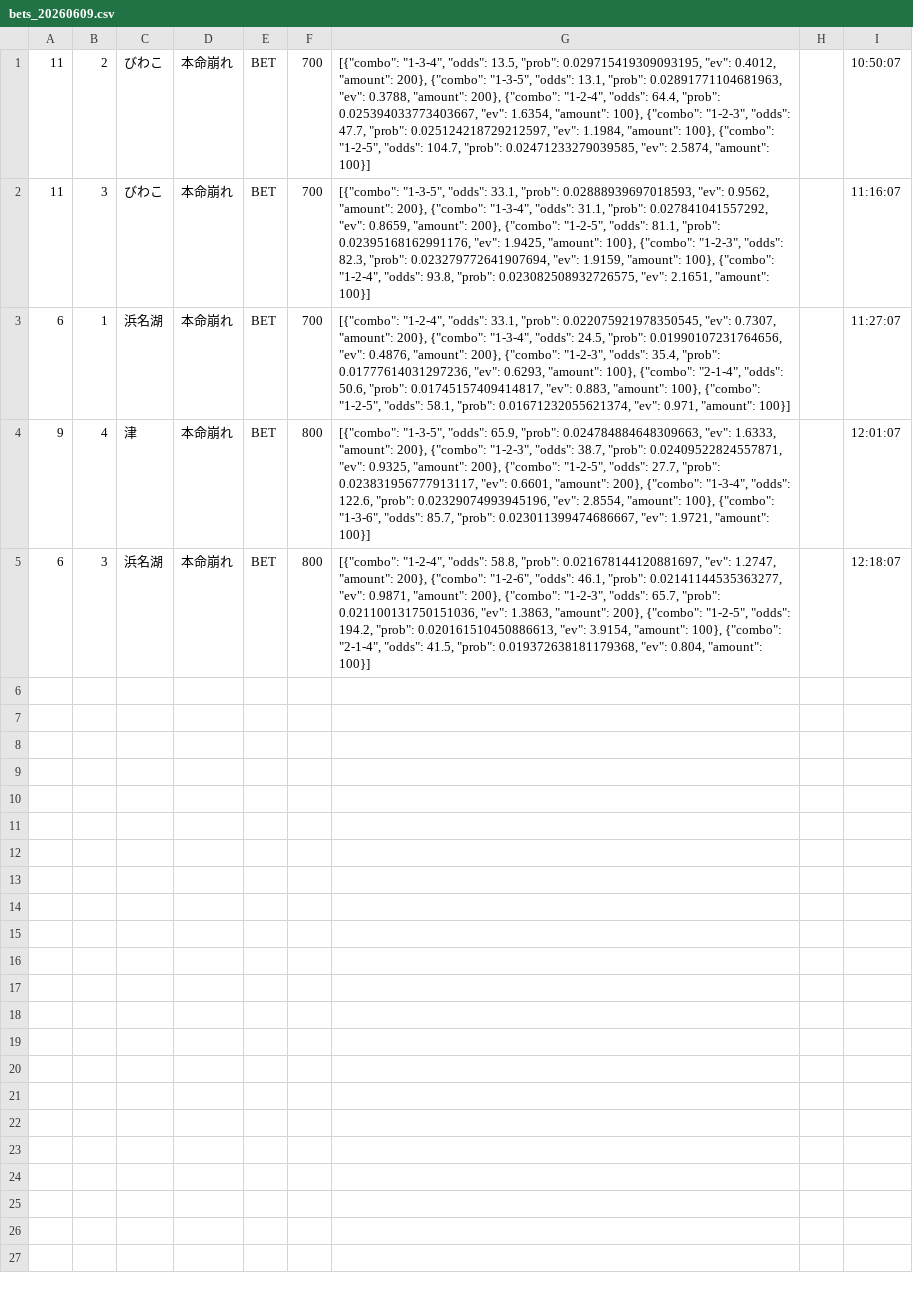
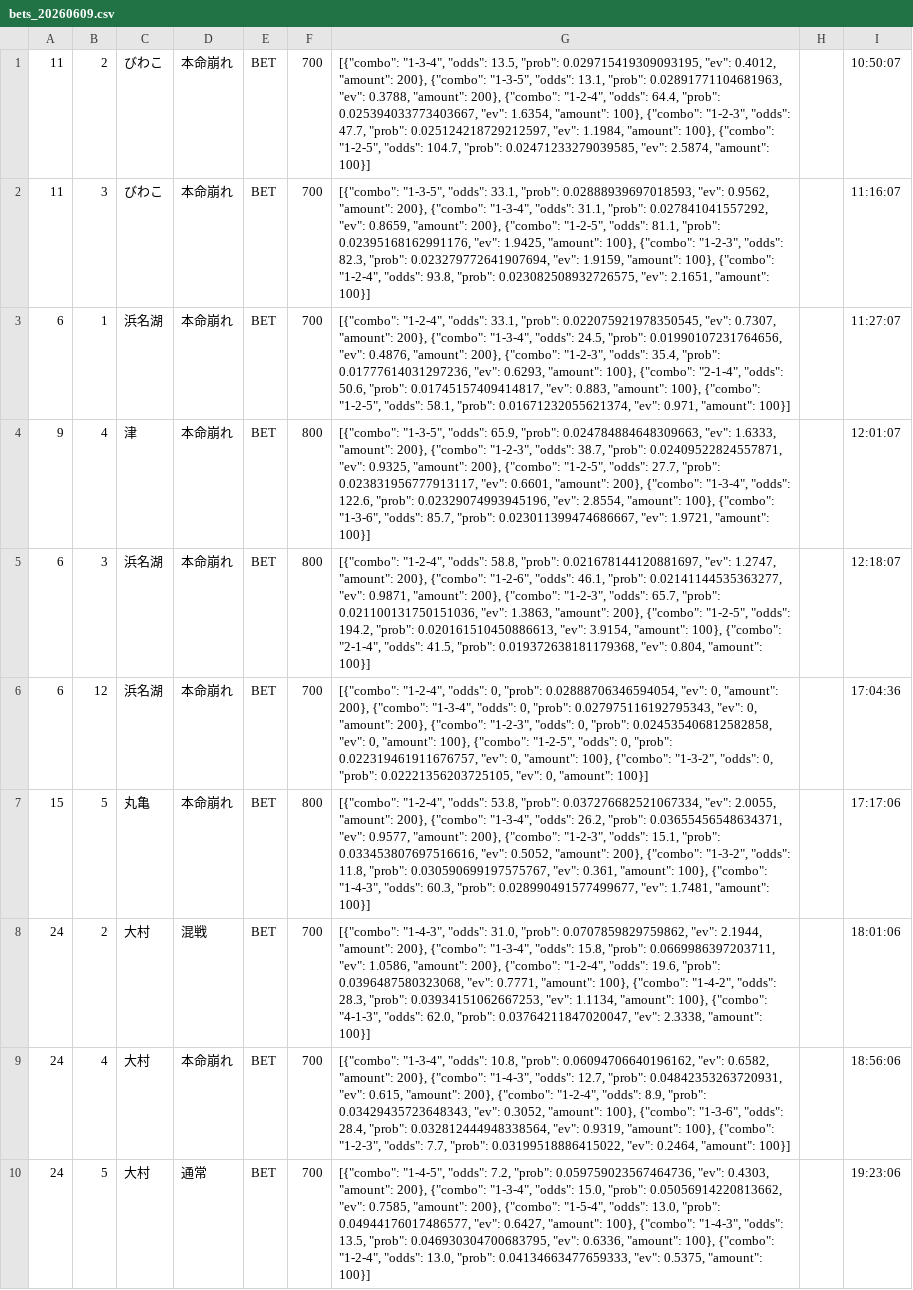
Before and after one commit to exnull0511-create/boatrace_ai, a CSV file: data/bets_20260609.csv, drawn as a sheet.

Commit message:
data: 20260609 afternoon

```diff
--- a/data/bets_20260609.csv
+++ b/data/bets_20260609.csv
@@ -5 +5,6 @@
 6,3,浜名湖,本命崩れ,BET,800,"[{""combo"": ""1-2-4"", ""odds"": 58.8, ""prob"": 0.021678144120881697, ""ev"": 1.2747, ""amount"": 200}, {""combo"": ""1-2-6"", ""odds"": 46.1, ""prob"": 0.02141144535363277, ""ev"": 0.9871, ""amount"": 200}, {""combo"": ""1-2-3"", ""odds"": 65.7, ""prob"": 0.021100131750151036, ""ev"": 1.3863, ""amount"": 200}, {""combo"": ""1-2-5"", ""odds"": 194.2, ""prob"": 0.020161510450886613, ""ev"": 3.9154, ""amount"": 100}, {""combo"": ""2-1-4"", ""odds"": 41.5, ""prob"": 0.019372638181179368, ""ev"": 0.804, ""amount"": 100}]",,12:18:07
+6,12,浜名湖,本命崩れ,BET,700,"[{""combo"": ""1-2-4"", ""odds"": 0, ""prob"": 0.02888706346594054, ""ev"": 0, ""amount"": 200}, {""combo"": ""1-3-4"", ""odds"": 0, ""prob"": 0.027975116192795343, ""ev"": 0, ""amount"": 200}, {""combo"": ""1-2-3"", ""odds"": 0, ""prob"": 0.024535406812582858, ""ev"": 0, ""amount"": 100}, {""combo"": ""1-2-5"", ""odds"": 0, ""prob"": 0.022319461911676757, ""ev"": 0, ""amount"": 100}, {""combo"": ""1-3-2"", ""odds"": 0, ""prob"": 0.02221356203725105, ""ev"": 0, ""amount"": 100}]",,17:04:36
+15,5,丸亀,本命崩れ,BET,800,"[{""combo"": ""1-2-4"", ""odds"": 53.8, ""prob"": 0.037276682521067334, ""ev"": 2.0055, ""amount"": 200}, {""combo"": ""1-3-4"", ""odds"": 26.2, ""prob"": 0.03655456548634371, ""ev"": 0.9577, ""amount"": 200}, {""combo"": ""1-2-3"", ""odds"": 15.1, ""prob"": 0.033453807697516616, ""ev"": 0.5052, ""amount"": 200}, {""combo"": ""1-3-2"", ""odds"": 11.8, ""prob"": 0.030590699197575767, ""ev"": 0.361, ""amount"": 100}, {""combo"": ""1-4-3"", ""odds"": 60.3, ""prob"": 0.028990491577499677, ""ev"": 1.7481, ""amount"": 100}]",,17:17:06
+24,2,大村,混戦,BET,700,"[{""combo"": ""1-4-3"", ""odds"": 31.0, ""prob"": 0.0707859829759862, ""ev"": 2.1944, ""amount"": 200}, {""combo"": ""1-3-4"", ""odds"": 15.8, ""prob"": 0.0669986397203711, ""ev"": 1.0586, ""amount"": 200}, {""combo"": ""1-2-4"", ""odds"": 19.6, ""prob"": 0.0396487580323068, ""ev"": 0.7771, ""amount"": 100}, {""combo"": ""1-4-2"", ""odds"": 28.3, ""prob"": 0.03934151062667253, ""ev"": 1.1134, ""amount"": 100}, {""combo"": ""4-1-3"", ""odds"": 62.0, ""prob"": 0.03764211847020047, ""ev"": 2.3338, ""amount"": 100}]",,18:01:06
+24,4,大村,本命崩れ,BET,700,"[{""combo"": ""1-3-4"", ""odds"": 10.8, ""prob"": 0.06094706640196162, ""ev"": 0.6582, ""amount"": 200}, {""combo"": ""1-4-3"", ""odds"": 12.7, ""prob"": 0.04842353263720931, ""ev"": 0.615, ""amount"": 200}, {""combo"": ""1-2-4"", ""odds"": 8.9, ""prob"": 0.03429435723648343, ""ev"": 0.3052, ""amount"": 100}, {""combo"": ""1-3-6"", ""odds"": 28.4, ""prob"": 0.032812444948338564, ""ev"": 0.9319, ""amount"": 100}, {""combo"": ""1-2-3"", ""odds"": 7.7, ""prob"": 0.03199518886415022, ""ev"": 0.2464, ""amount"": 100}]",,18:56:06
+24,5,大村,通常,BET,700,"[{""combo"": ""1-4-5"", ""odds"": 7.2, ""prob"": 0.059759023567464736, ""ev"": 0.4303, ""amount"": 200}, {""combo"": ""1-3-4"", ""odds"": 15.0, ""prob"": 0.05056914220813662, ""ev"": 0.7585, ""amount"": 200}, {""combo"": ""1-5-4"", ""odds"": 13.0, ""prob"": 0.04944176017486577, ""ev"": 0.6427, ""amount"": 100}, {""combo"": ""1-4-3"", ""odds"": 13.5, ""prob"": 0.046930304700683795, ""ev"": 0.6336, ""amount"": 100}, {""combo"": ""1-2-4"", ""odds"": 13.0, ""prob"": 0.04134663477659333, ""ev"": 0.5375, ""amount"": 100}]",,19:23:06
```
Also changed, not shown: 1 other file.
